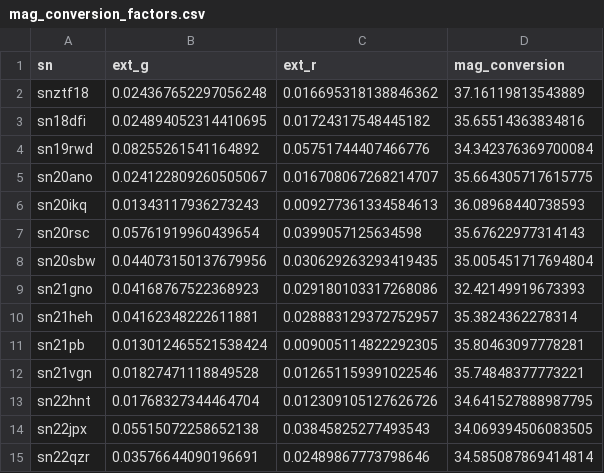
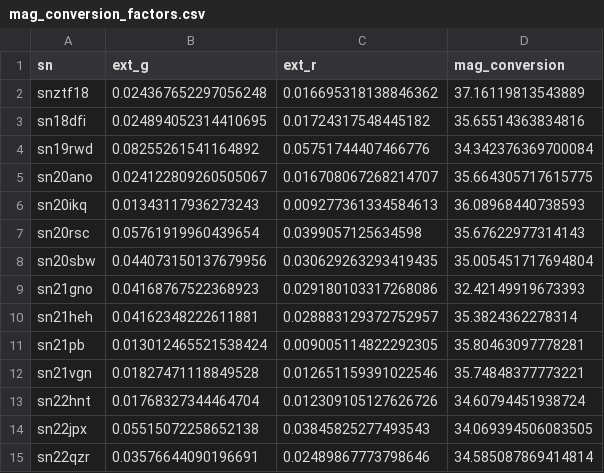
Before and after one commit to aec3675/ztf_IIb, a CSV file: data/mag_conversion_factors.csv, drawn as a sheet.

```diff
--- a/data/mag_conversion_factors.csv
+++ b/data/mag_conversion_factors.csv
@@ -12,3 +12,3 @@ sn21pb,0.013012465521538424,0.009005114822292305,35.80463097778281
 sn21vgn,0.01827471118849528,0.012651159391022546,35.74848377773221
-sn22hnt,0.01768327344464704,0.012309105127626726,34.641527888987795
+sn22hnt,0.01768327344464704,0.012309105127626726,34.60794451938724
 sn22jpx,0.05515072258652138,0.03845825277493543,34.069394506083505
```
Also changed, not shown: mcmc_fp_results/mcmc_bestfit_stats.csv, 7 other files.
